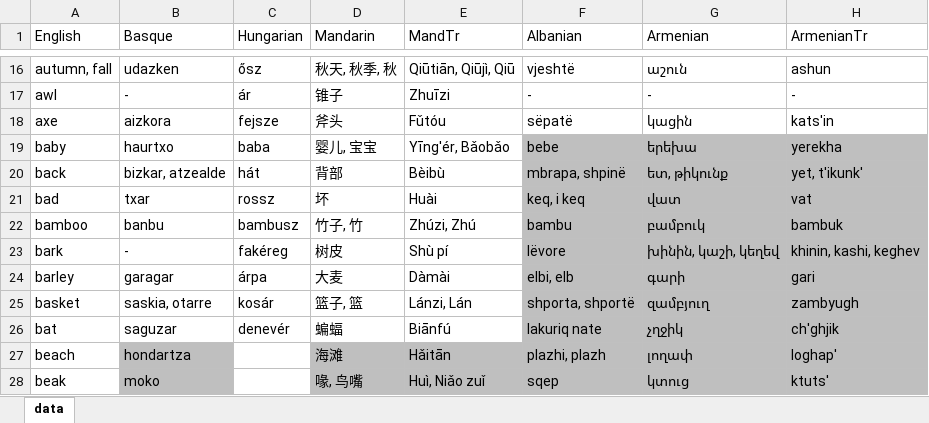
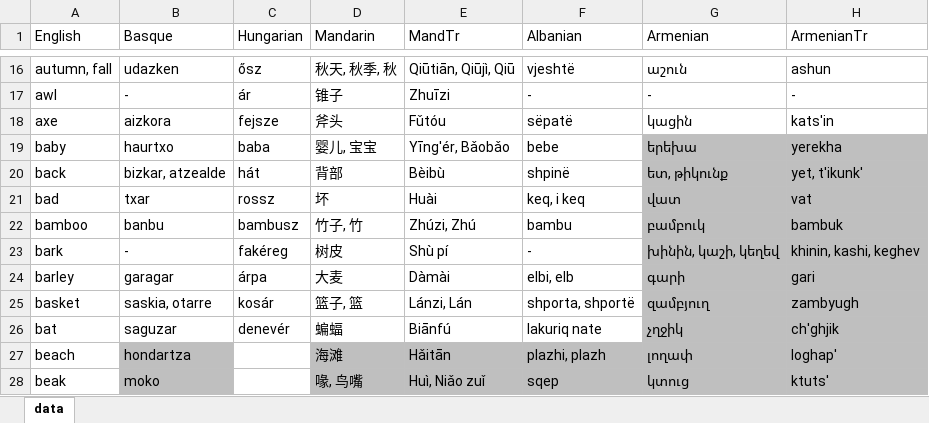
Before and after one commit to damiansp/linguistics, an Excel workbook: historical/data/data_strict.xlsx, sheet data, drawn as a sheet; only a part is shown, gaps mark what is left out; values as stored, in another font and other column widths than the file's, no borders; the diff names each change by its address in the sheet, - before the commit and + after, or states it on an @@ line.

```diff
--- a/historical/data/data_strict.xlsx (sheet data)
+++ b/historical/data/data_strict.xlsx (sheet data)
-F19:F26 fill: #BFBFBF
+F19:F26 fill: none
-F20 (Albanian): mbrapa, shpinë
+F20 (Albanian): shpinë
-F23 (Albanian): lëvore
+F23 (Albanian): -
```
Also changed, not shown: historical/data/data.xlsx.
